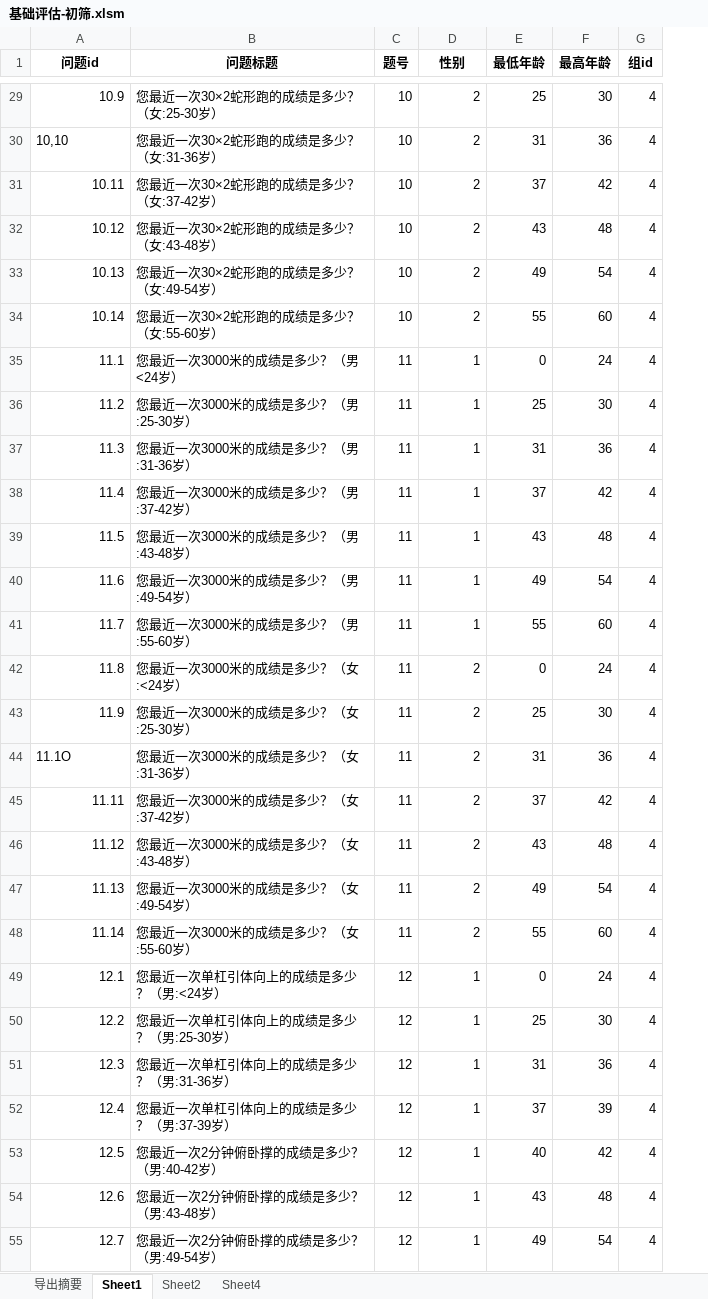
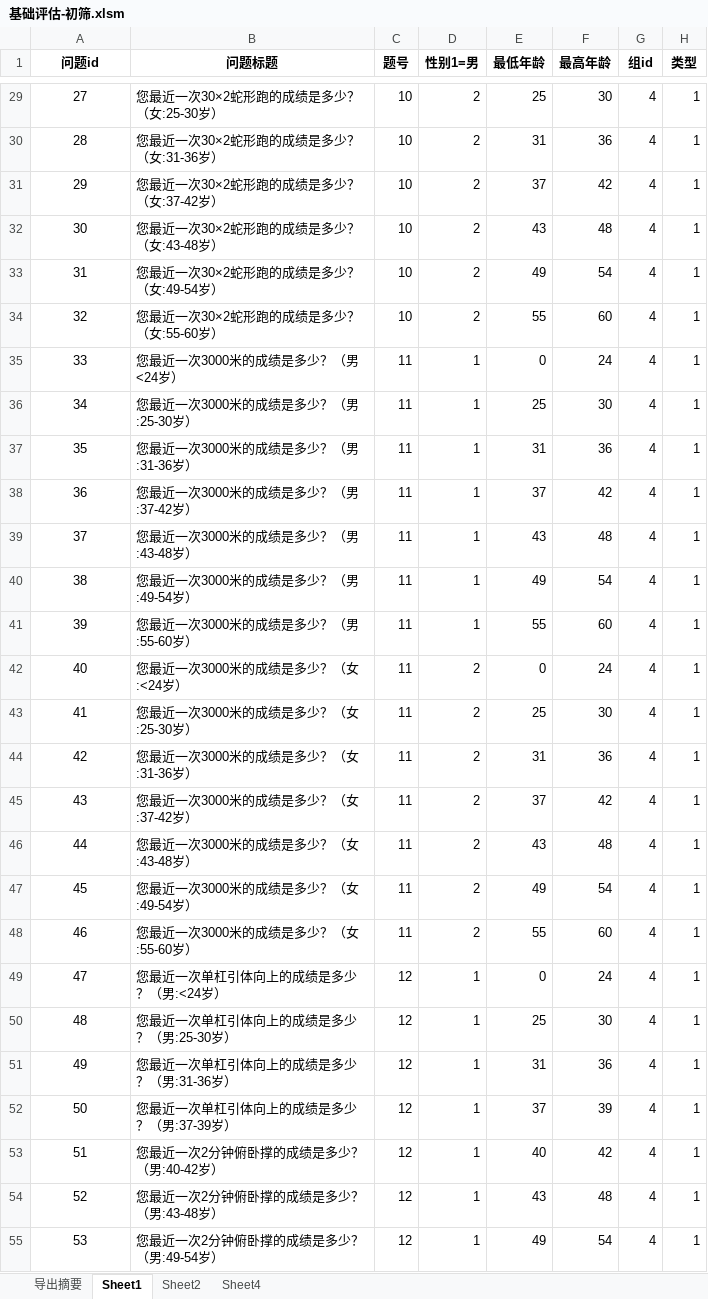
Before and after one commit to xieyalong/python_tronado_web, an Excel workbook: 其他/基础评估/excel/基础评估-初筛.xlsm, sheet Sheet1, drawn as a sheet; only a part is shown, gaps mark what is left out; values as stored, in another font and other column widths than the file's, no borders; the diff covers the shown part only; the diff names each change by its address in the sheet, - before the commit and + after, or states it on an @@ line.

```diff
--- a/其他/基础评估/excel/基础评估-初筛.xlsm (sheet Sheet1)
+++ b/其他/基础评估/excel/基础评估-初筛.xlsm (sheet Sheet1)
+column H (类型), rows 29-55: all 1
-D1: 性别
+D1: 性别1=男
-A29 alignment: right
+A29 alignment: center
-A29 (问题id): 10.9
+A29 (问题id): 27
-A30 (问题id): 10,10
+A30 (问题id): 28
-A30 alignment: left
+A30 alignment: center
-A31 (问题id): 10.11
+A31 (问题id): 29
-A31:A43 alignment: right
+A31:A43 alignment: center
-A32 (问题id): 10.12
+A32 (问题id): 30
-A33 (问题id): 10.13
+A33 (问题id): 31
-A34 (问题id): 10.14
+A34 (问题id): 32
-A35 (问题id): 11.1
+A35 (问题id): 33
-A36 (问题id): 11.2
+A36 (问题id): 34
-A37 (问题id): 11.3
+A37 (问题id): 35
-A38 (问题id): 11.4
+A38 (问题id): 36
-A39 (问题id): 11.5
+A39 (问题id): 37
-A40 (问题id): 11.6
+A40 (问题id): 38
-A41 (问题id): 11.7
+A41 (问题id): 39
-A42 (问题id): 11.8
+A42 (问题id): 40
-A43 (问题id): 11.9
+A43 (问题id): 41
-A44 (问题id): 11.1O
+A44 (问题id): 42
-A44 alignment: left
+A44 alignment: center
-A45 (问题id): 11.11
+A45 (问题id): 43
-A45:A55 alignment: right
+A45:A55 alignment: center
-A46 (问题id): 11.12
+A46 (问题id): 44
-A47 (问题id): 11.13
+A47 (问题id): 45
-A48 (问题id): 11.14
+A48 (问题id): 46
-A49 (问题id): 12.1
+A49 (问题id): 47
-A50 (问题id): 12.2
+A50 (问题id): 48
-A51 (问题id): 12.3
+A51 (问题id): 49
-A52 (问题id): 12.4
+A52 (问题id): 50
-A53 (问题id): 12.5
+A53 (问题id): 51
-A54 (问题id): 12.6
+A54 (问题id): 52
-A55 (问题id): 12.7
+A55 (问题id): 53
```
Also changed, not shown: 1 removed row, 45 edited cells and cell formats elsewhere in this sheet, sheet Sheet2, 2 other files.
